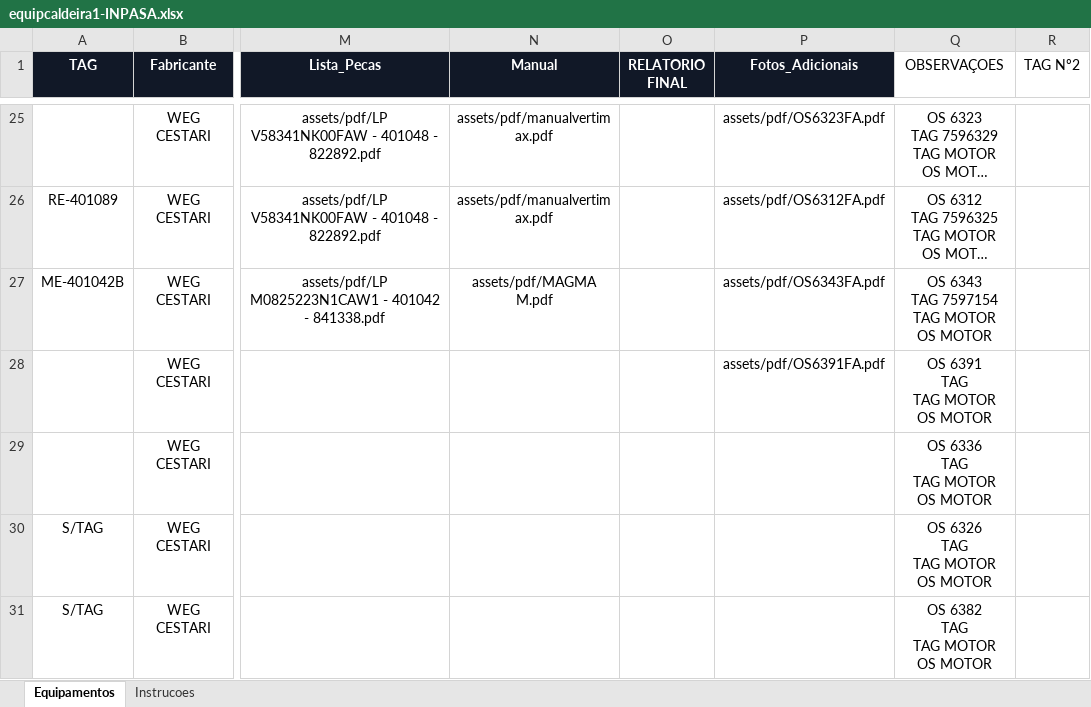
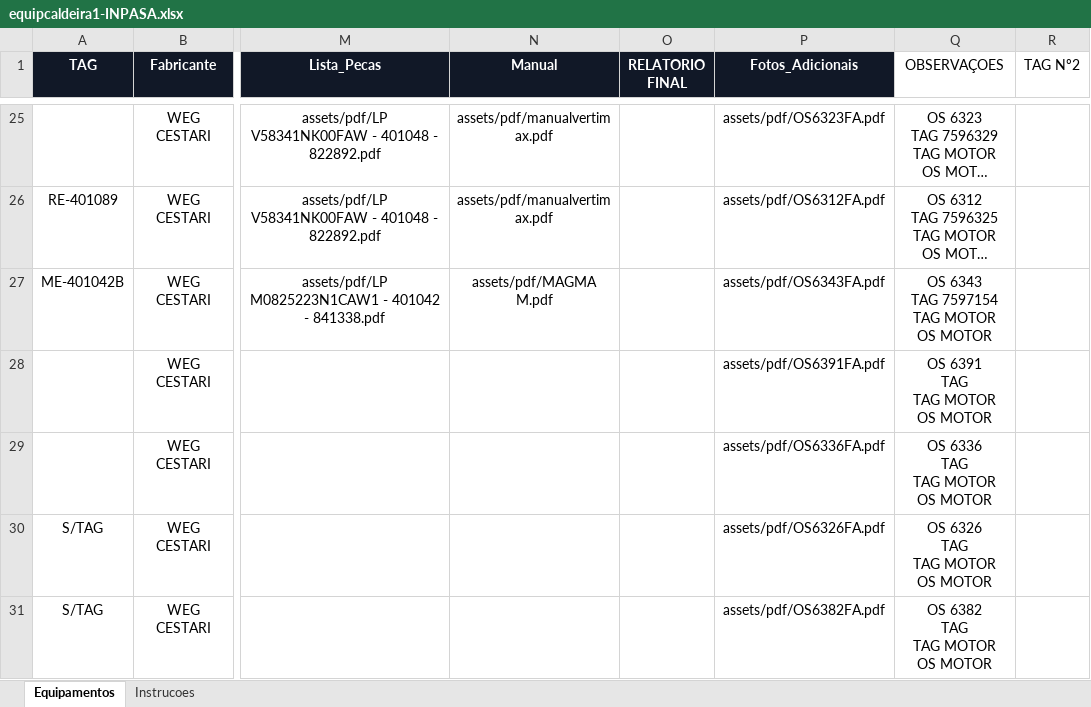
Before and after one commit to goldredutoresinpasa-web/DATABOOK-INPASA, an Excel workbook: equipcaldeira1-INPASA.xlsx, sheet Equipamentos, drawn as a sheet; only a part is shown, gaps mark what is left out; long unchanged cells end in …; values as stored, in another font and other column widths than the file's, no borders; conditional formats and table styles not drawn; the diff names each change by its address in the sheet, - before the commit and + after, or states it on an @@ line.

Commit message:
Add files via upload

```diff
--- a/equipcaldeira1-INPASA.xlsx (sheet Equipamentos)
+++ b/equipcaldeira1-INPASA.xlsx (sheet Equipamentos)
-P29 (Fotos_Adicionais): (empty)
+P29 (Fotos_Adicionais): assets/pdf/OS6336FA.pdf
-P30 (Fotos_Adicionais): (empty)
+P30 (Fotos_Adicionais): assets/pdf/OS6326FA.pdf
-P31 (Fotos_Adicionais): (empty)
+P31 (Fotos_Adicionais): assets/pdf/OS6382FA.pdf
```
